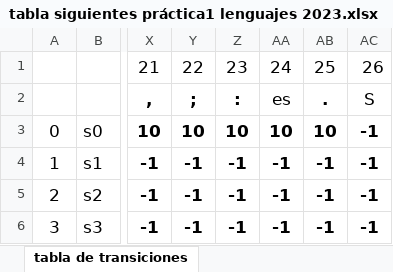
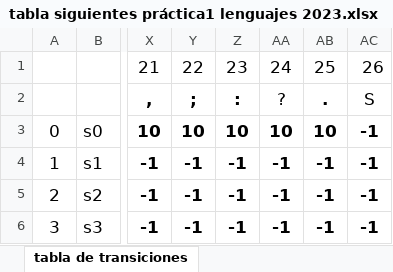
Before and after one commit to luisbaquiax/2023_Lenguajes_practica_1, an Excel workbook: Documentación/tabla siguientes práctica1 lenguajes 2023.xlsx, sheet tabla de transiciones, drawn as a sheet; only a part is shown, gaps mark what is left out; values as stored, in another font and other column widths than the file's, no borders; the diff names each change by its address in the sheet, - before the commit and + after, or states it on an @@ line.

```diff
--- a/Documentación/tabla siguientes práctica1 lenguajes 2023.xlsx (sheet tabla de transiciones)
+++ b/Documentación/tabla siguientes práctica1 lenguajes 2023.xlsx (sheet tabla de transiciones)
-AA2: es
+AA2: ?
```
Also changed, not shown: 49 other files.
